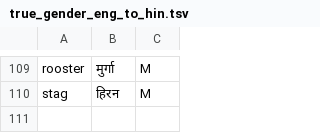
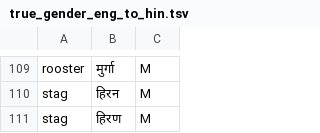
Before and after one commit to Akshayanti/Morphology-Project-NPFL120, a TSV file: true_gender_eng_to_hin.tsv, drawn as a sheet; only a part is shown, gaps mark what is left out; the diff names each change by its address in the sheet, - before the commit and + after, or states it on an @@ line.

```diff
--- a/true_gender_eng_to_hin.tsv
+++ b/true_gender_eng_to_hin.tsv
+row 111: stag | हिरण | M
```
Also changed, not shown: 11 other files.
